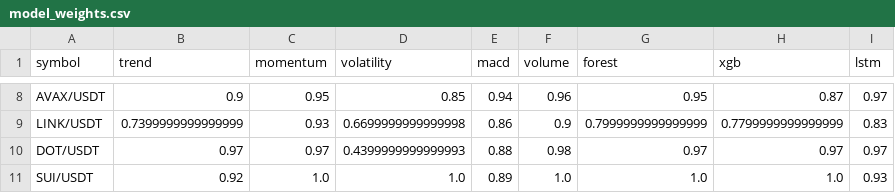
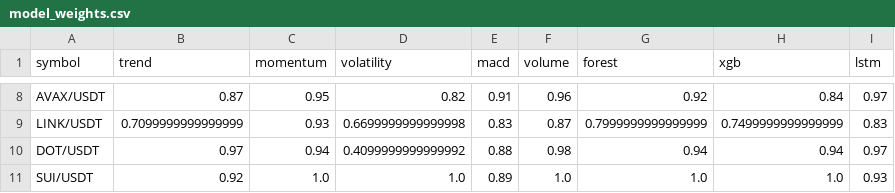
Before and after one commit to Jason12jpg/crypto, a CSV file: data/model_weights.csv, drawn as a sheet; only a part is shown, gaps mark what is left out; the diff covers the shown part only; the diff names each change by its address in the sheet, - before the commit and + after, or states it on an @@ line.

```diff
--- a/data/model_weights.csv
+++ b/data/model_weights.csv
-B8 (trend): 0.9
+B8 (trend): 0.87
-D8 (volatility): 0.85
+D8 (volatility): 0.82
-E8 (macd): 0.94
+E8 (macd): 0.91
-G8 (forest): 0.95
+G8 (forest): 0.92
-H8 (xgb): 0.87
+H8 (xgb): 0.84
-B9 (trend): 0.7399999999999999
+B9 (trend): 0.7099999999999999
-E9 (macd): 0.86
+E9 (macd): 0.83
-F9 (volume): 0.9
+F9 (volume): 0.87
-H9 (xgb): 0.7799999999999999
+H9 (xgb): 0.7499999999999999
-C10 (momentum): 0.97
+C10 (momentum): 0.94
-D10 (volatility): 0.4399999999999993
+D10 (volatility): 0.4099999999999992
-G10 (forest): 0.97
+G10 (forest): 0.94
-H10 (xgb): 0.97
+H10 (xgb): 0.94
```
Also changed, not shown: 29 edited cells elsewhere in this file, data/prediction_log.csv, 1 other file.
